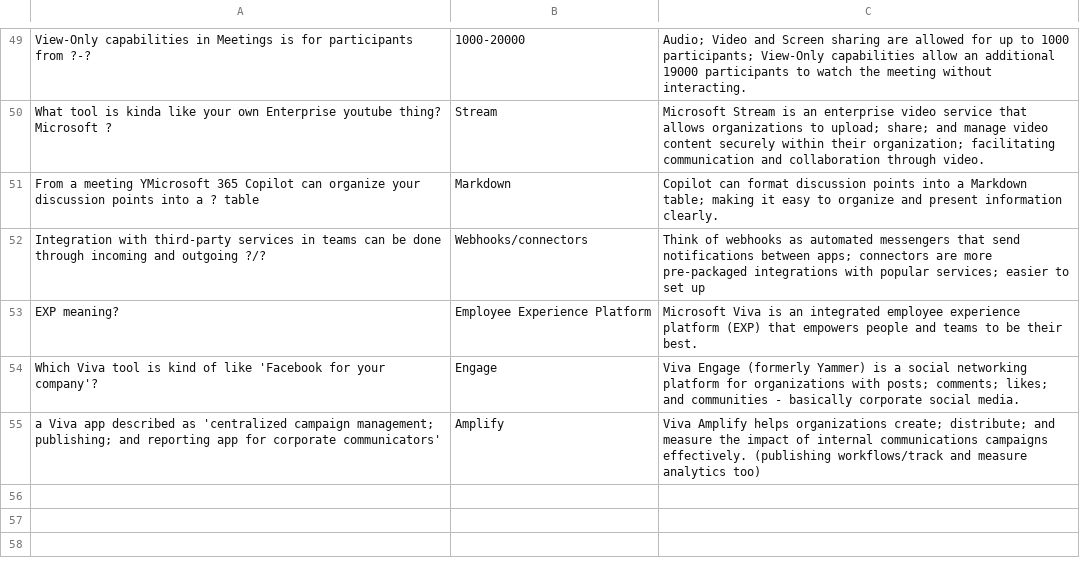
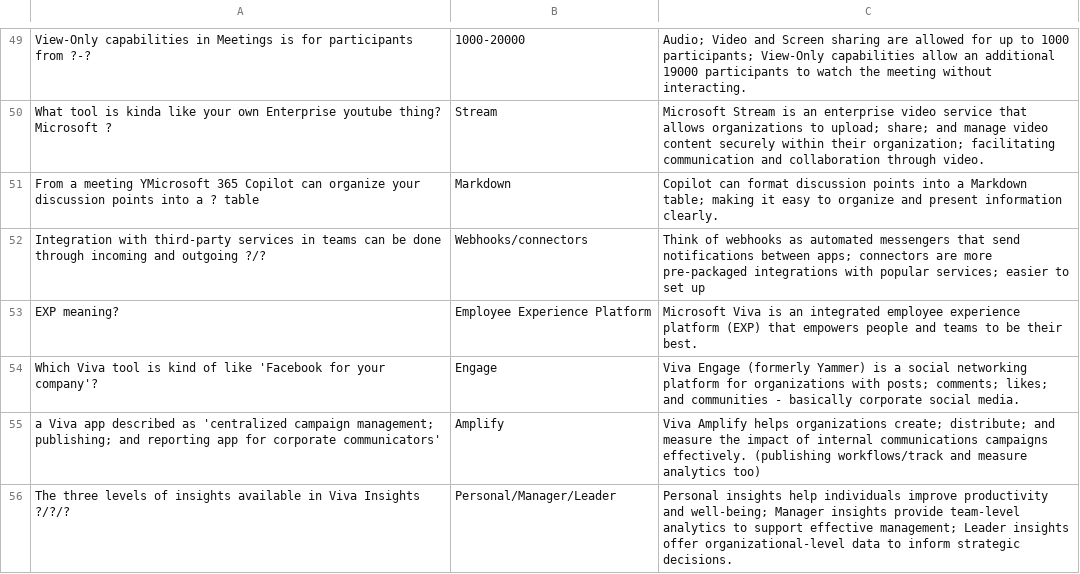
Before and after one commit to basinx/MemoryGame, a CSV file: questions.csv, drawn as a sheet; only a part is shown, gaps mark what is left out.

Commit message:
add to csv

```diff
--- a/questions.csv
+++ b/questions.csv
@@ -55 +55,2 @@ Which Viva tool is kind of like 'Facebook for your company'?, Engage, Viva Engag
 a Viva app described as 'centralized campaign management; publishing; and reporting app for corporate communicators', Amplify, Viva Amplify helps organizations create; distribute; and measure the impact of internal communications campaigns effectively. (publishing workflows/track and measure analytics too)
+The three levels of insights available in Viva Insights ?/?/?, Personal/Manager/Leader, Personal insights help individuals improve productivity and well-being; Manager insights provide team-level analytics to support effective management; Leader insights offer organizational-level data to inform strategic decisions.
```
